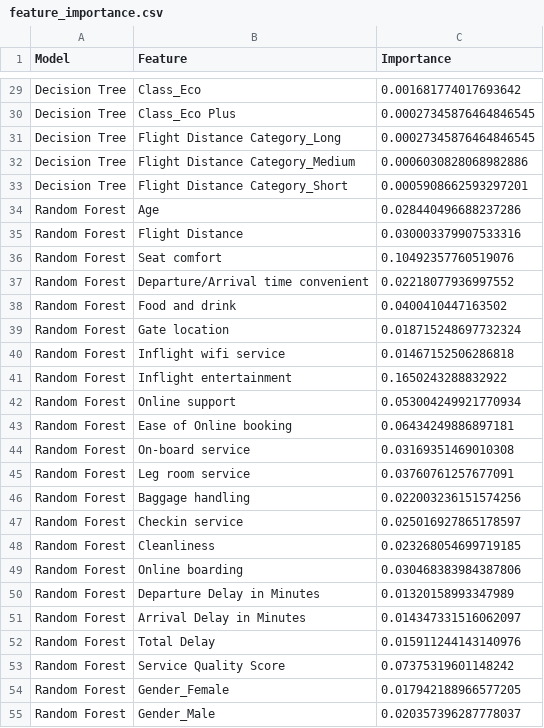
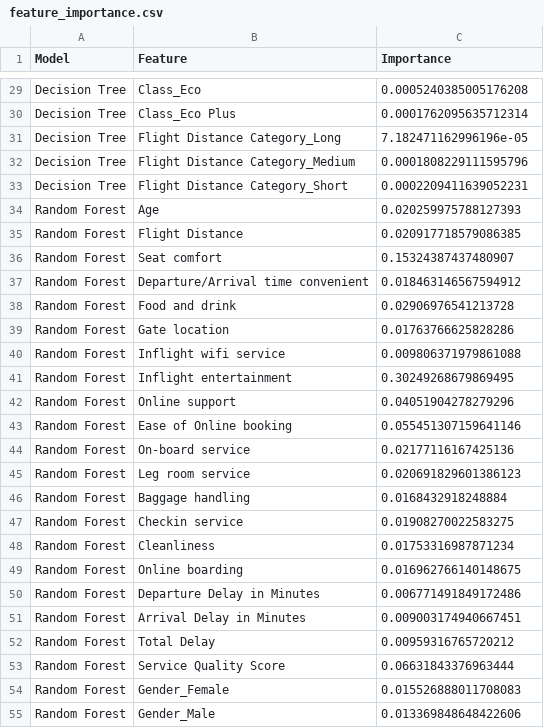
Before and after one commit to pranjalmishra-14/airline-passenger-satisfaction, a CSV file: airline-passenger-satisfaction/outputs/feature_importance.csv, drawn as a sheet; only a part is shown, gaps mark what is left out; the diff covers the shown part only; the diff names each change by its address in the sheet, - before the commit and + after, or states it on an @@ line.

```diff
--- a/airline-passenger-satisfaction/outputs/feature_importance.csv
+++ b/airline-passenger-satisfaction/outputs/feature_importance.csv
-C29 (Importance): 0.001681774017693642
+C29 (Importance): 0.0005240385005176208
-C30 (Importance): 0.00027345876464846545
+C30 (Importance): 0.0001762095635712314
-C31 (Importance): 0.00027345876464846545
+C31 (Importance): 7.182471162996196e-05
-C32 (Importance): 0.0006030828068982886
+C32 (Importance): 0.0001808229111595796
-C33 (Importance): 0.0005908662593297201
+C33 (Importance): 0.0002209411639052231
-C34 (Importance): 0.028440496688237286
+C34 (Importance): 0.020259975788127393
-C35 (Importance): 0.030003379907533316
+C35 (Importance): 0.020917718579086385
-C36 (Importance): 0.10492357760519076
+C36 (Importance): 0.15324387437480907
-C37 (Importance): 0.02218077936997552
+C37 (Importance): 0.018463146567594912
-C38 (Importance): 0.0400410447163502
+C38 (Importance): 0.02906976541213728
-C39 (Importance): 0.018715248697732324
+C39 (Importance): 0.01763766625828286
-C40 (Importance): 0.01467152506286818
+C40 (Importance): 0.009806371979861088
-C41 (Importance): 0.1650243288832922
+C41 (Importance): 0.30249268679869495
-C42 (Importance): 0.053004249921770934
+C42 (Importance): 0.04051904278279296
-C43 (Importance): 0.06434249886897181
+C43 (Importance): 0.055451307159641146
-C44 (Importance): 0.03169351469010308
+C44 (Importance): 0.02177116167425136
-C45 (Importance): 0.03760761257677091
+C45 (Importance): 0.020691829601386123
-C46 (Importance): 0.022003236151574256
+C46 (Importance): 0.0168432918248884
-C47 (Importance): 0.025016927865178597
+C47 (Importance): 0.01908270022583275
-C48 (Importance): 0.023268054699719185
+C48 (Importance): 0.01753316987871234
-C49 (Importance): 0.030468383984387806
+C49 (Importance): 0.016962766140148675
-C50 (Importance): 0.01320158993347989
+C50 (Importance): 0.006771491849172486
-C51 (Importance): 0.014347331516062097
+C51 (Importance): 0.009003174940667451
-C52 (Importance): 0.015911244143140976
+C52 (Importance): 0.00959316765720212
-C53 (Importance): 0.07375319601148242
+C53 (Importance): 0.06631843376963444
-C54 (Importance): 0.017942188966577205
+C54 (Importance): 0.015526888011708083
-C55 (Importance): 0.020357396287778037
+C55 (Importance): 0.013369848648422606
```
Also changed, not shown: 130 edited cells elsewhere in this file, airline-passenger-satisfaction/outputs/deep_learning_results.csv, airline-passenger-satisfaction/outputs/model_results.csv, 26 other files.
